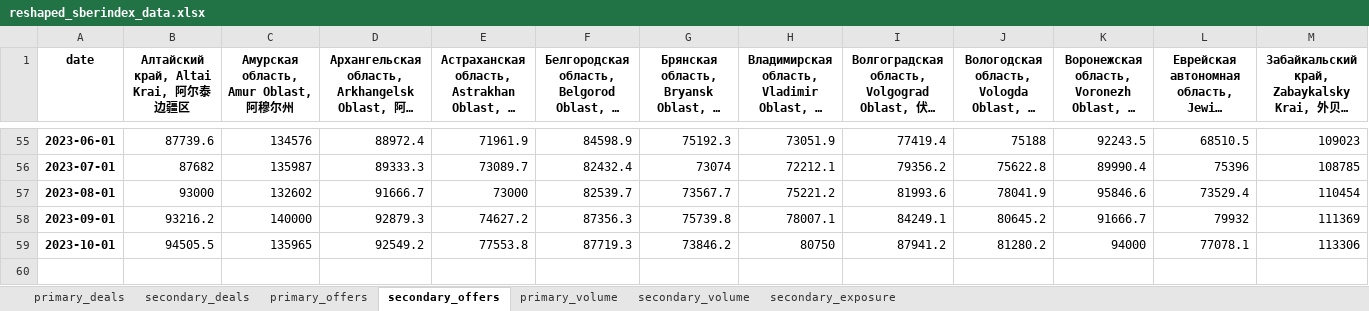
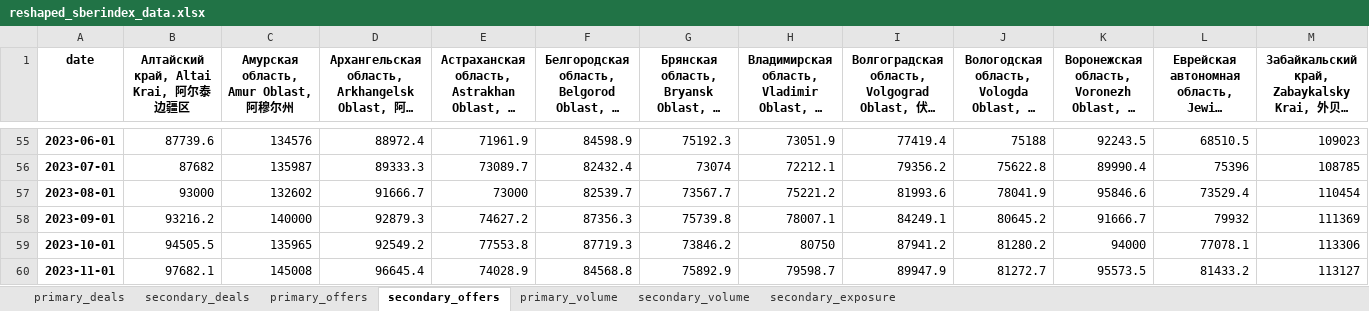
Before and after one commit to Kirill-Murashev/sberindex, an Excel workbook: reshaped_sberindex_data.xlsx, sheet secondary_offers, drawn as a sheet; only a part is shown, gaps mark what is left out; long unchanged cells end in …; values as stored, in another font and other column widths than the file's, no borders; rows hold the shown columns only; the diff names each change by its address in the sheet, - before the commit and + after, or states it on an @@ line.

```diff
--- a/reshaped_sberindex_data.xlsx (sheet secondary_offers)
+++ b/reshaped_sberindex_data.xlsx (sheet secondary_offers)
+row 60: 2023-11-01 | 97682.1 | 145008 | 96645.4 | 74028.9 | 84568.8 | 75892.9 | 79598.7 | 89947.9 | 81272.7 | 95573.5 | 81433.2 | 113127
```
Also changed, not shown: sheet secondary_volume, sheet secondary_exposure, sheet secondary_deals, sheet primary_volume, sheet primary_offers, sheet primary_deals, 11 other files.
